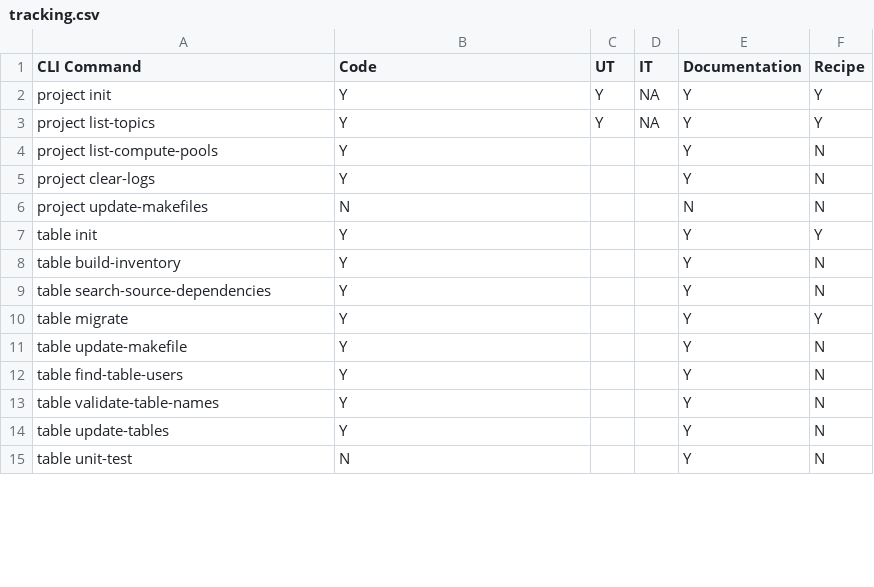
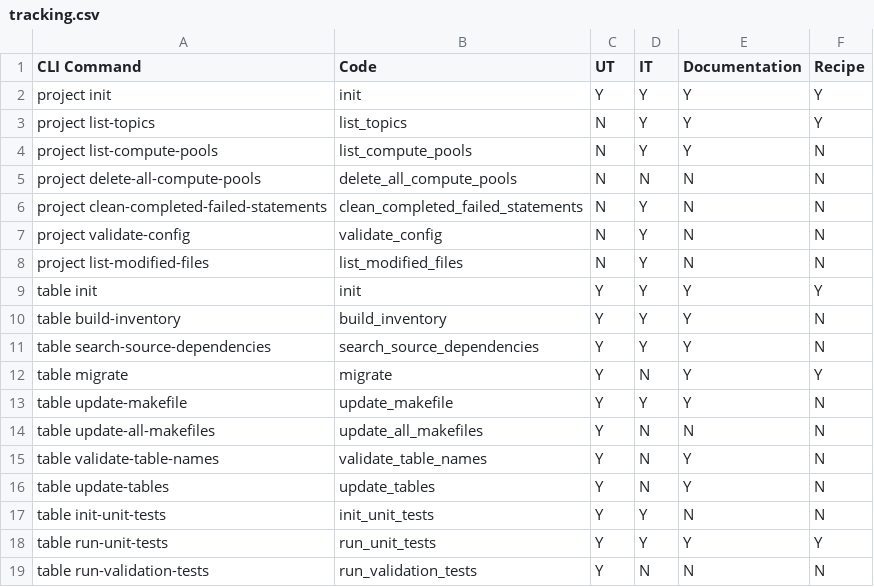
Before and after one commit to jbcodeforce/shift_left_utils, a CSV file: docs/tracking.csv, drawn as a sheet; only a part is shown; the diff covers the shown part only.

```diff
--- a/docs/tracking.csv
+++ b/docs/tracking.csv
@@ -1,15 +1,19 @@
 CLI Command, Code, UT, IT, Documentation, Recipe
-project init, Y, Y ,NA , Y, Y
-project list-topics, Y,Y,NA ,Y,Y
-project list-compute-pools, Y, , ,Y,N
-project clear-logs, Y,, ,Y,N
-project update-makefiles, N, , , N, N
-table init, Y, , , Y, Y
-table build-inventory, Y, , ,Y,N
-table search-source-dependencies, Y, , ,Y,N
-table migrate, Y, , ,Y,Y
-table update-makefile, Y, , ,Y,N
-table find-table-users, Y, , ,Y,N
-table validate-table-names, Y, , ,Y,N
-table update-tables, Y, , ,Y,N
-table unit-test, N, , ,Y,N
+project init, init, Y, Y, Y, Y
+project list-topics, list_topics, N, Y, Y, Y
+project list-compute-pools, list_compute_pools, N, Y, Y, N
+project delete-all-compute-pools, delete_all_compute_pools, N, N, N, N
+project clean-completed-failed-statements, clean_completed_failed_statements, N, Y, N, N
+project validate-config, validate_config, N, Y, N, N
+project list-modified-files, list_modified_files, N, Y, N, N
+table init, init, Y, Y, Y, Y
+table build-inventory, build_inventory, Y, Y, Y, N
+table search-source-dependencies, search_source_dependencies, Y, Y, Y, N
+table migrate, migrate, Y, N, Y, Y
+table update-makefile, update_makefile, Y, Y, Y, N
+table update-all-makefiles, update_all_makefiles, Y, N, N, N
+table validate-table-names, validate_table_names, Y, N, Y, N
+table update-tables, update_tables, Y, N, Y, N
+table init-unit-tests, init_unit_tests, Y, Y, N, N
+table run-unit-tests, run_unit_tests, Y, Y, Y, Y
+table run-validation-tests, run_validation_tests, Y, N, N, N
```
Also changed, not shown: 6 added rows, 2 removed rows and 19 edited cells elsewhere in this file, 9 other files.
